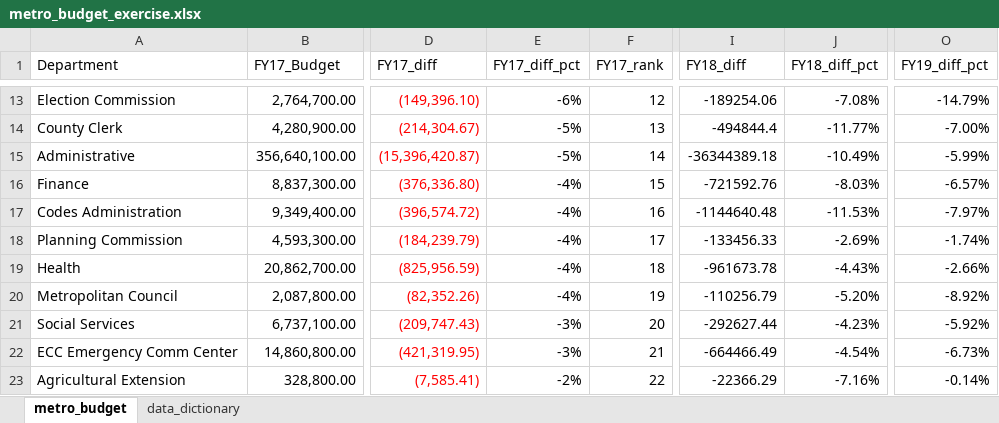
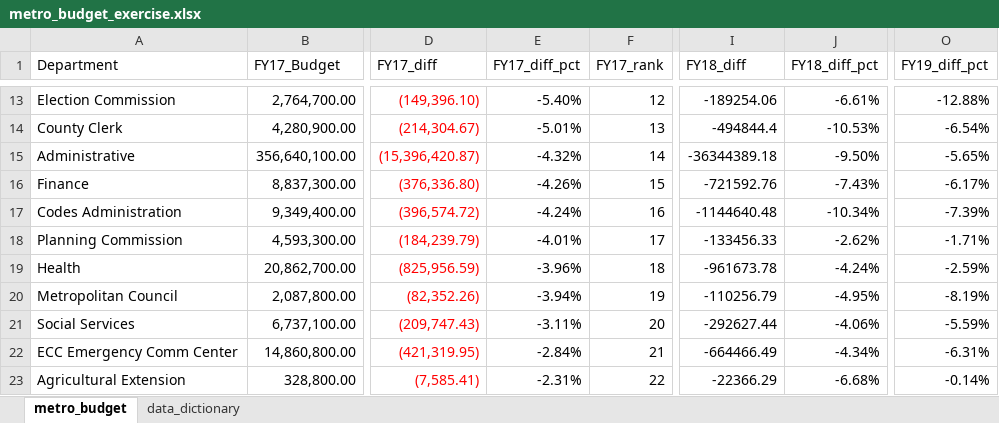
Before and after one commit to NSS-Data-Analytics-Cohort-9/lookups_exercise-BashirMahmood, an Excel workbook: metro_budget_exercise.xlsx, sheet metro_budget, drawn as a sheet; only a part is shown, gaps mark what is left out; values as stored, in another font and other column widths than the file's, no borders; charts and pictures not drawn; the diff covers the shown part only; the diff names each change by its address in the sheet, - before the commit and + after, or states it on an @@ line.

```diff
--- a/metro_budget_exercise.xlsx (sheet metro_budget)
+++ b/metro_budget_exercise.xlsx (sheet metro_budget)
-E13 (FY17_diff_pct): -6%
+E13 (FY17_diff_pct): -5.40%
-J13 (FY18_diff_pct): -7.08%
+J13 (FY18_diff_pct): -6.61%
-O13 (FY19_diff_pct): -14.79%
+O13 (FY19_diff_pct): -12.88%
-E14 (FY17_diff_pct): -5%
+E14 (FY17_diff_pct): -5.01%
-J14 (FY18_diff_pct): -11.77%
+J14 (FY18_diff_pct): -10.53%
-O14 (FY19_diff_pct): -7.00%
+O14 (FY19_diff_pct): -6.54%
-E15 (FY17_diff_pct): -5%
+E15 (FY17_diff_pct): -4.32%
-J15 (FY18_diff_pct): -10.49%
+J15 (FY18_diff_pct): -9.50%
-O15 (FY19_diff_pct): -5.99%
+O15 (FY19_diff_pct): -5.65%
-E16 (FY17_diff_pct): -4%
+E16 (FY17_diff_pct): -4.26%
-J16 (FY18_diff_pct): -8.03%
+J16 (FY18_diff_pct): -7.43%
-O16 (FY19_diff_pct): -6.57%
+O16 (FY19_diff_pct): -6.17%
-E17 (FY17_diff_pct): -4%
+E17 (FY17_diff_pct): -4.24%
-J17 (FY18_diff_pct): -11.53%
+J17 (FY18_diff_pct): -10.34%
-O17 (FY19_diff_pct): -7.97%
+O17 (FY19_diff_pct): -7.39%
-E18 (FY17_diff_pct): -4%
+E18 (FY17_diff_pct): -4.01%
-J18 (FY18_diff_pct): -2.69%
+J18 (FY18_diff_pct): -2.62%
-O18 (FY19_diff_pct): -1.74%
+O18 (FY19_diff_pct): -1.71%
-E19 (FY17_diff_pct): -4%
+E19 (FY17_diff_pct): -3.96%
-J19 (FY18_diff_pct): -4.43%
+J19 (FY18_diff_pct): -4.24%
-O19 (FY19_diff_pct): -2.66%
+O19 (FY19_diff_pct): -2.59%
-E20 (FY17_diff_pct): -4%
+E20 (FY17_diff_pct): -3.94%
-J20 (FY18_diff_pct): -5.20%
+J20 (FY18_diff_pct): -4.95%
-O20 (FY19_diff_pct): -8.92%
+O20 (FY19_diff_pct): -8.19%
-E21 (FY17_diff_pct): -3%
+E21 (FY17_diff_pct): -3.11%
-J21 (FY18_diff_pct): -4.23%
+J21 (FY18_diff_pct): -4.06%
-O21 (FY19_diff_pct): -5.92%
+O21 (FY19_diff_pct): -5.59%
-E22 (FY17_diff_pct): -3%
+E22 (FY17_diff_pct): -2.84%
-J22 (FY18_diff_pct): -4.54%
+J22 (FY18_diff_pct): -4.34%
-O22 (FY19_diff_pct): -6.73%
+O22 (FY19_diff_pct): -6.31%
-E23 (FY17_diff_pct): -2%
+E23 (FY17_diff_pct): -2.31%
-J23 (FY18_diff_pct): -7.16%
+J23 (FY18_diff_pct): -6.68%
```
Also changed, not shown: 100 edited cells and cell formats elsewhere in this sheet, formulas that keep their value, charts or pictures.
